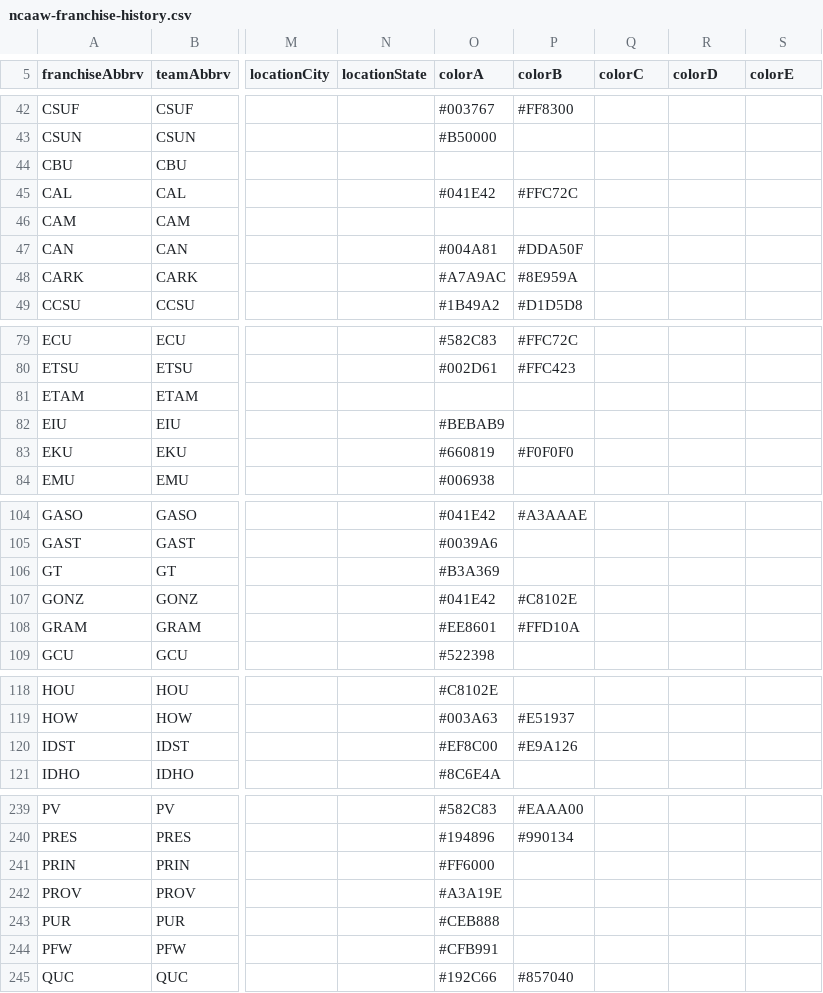
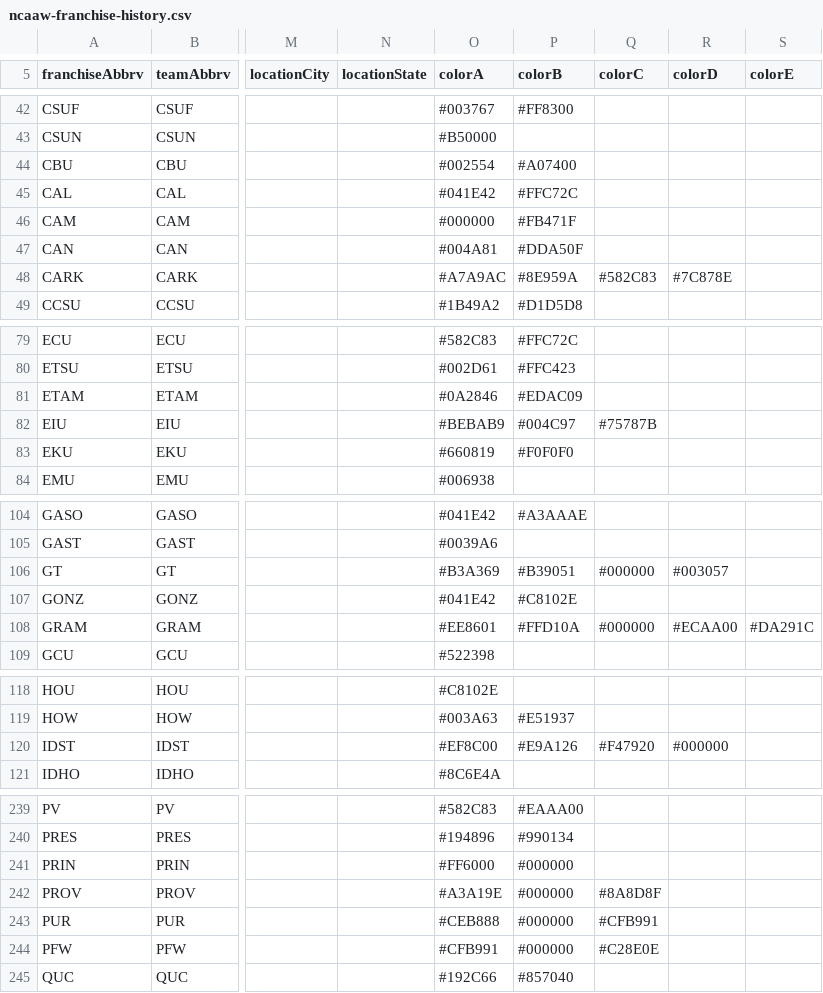
Before and after one commit to rptetzloff/are-they-sports, a CSV file: data/reference/ncaaw-franchise-history.csv, drawn as a sheet; only a part is shown, gaps mark what is left out; the diff covers the shown part only; the diff names each change by its address in the sheet, - before the commit and + after, or states it on an @@ line.

```diff
--- a/data/reference/ncaaw-franchise-history.csv
+++ b/data/reference/ncaaw-franchise-history.csv
-O44 (colorA): (empty)
+O44 (colorA): #002554
-P44 (colorB): (empty)
+P44 (colorB): #A07400
-O46 (colorA): (empty)
+O46 (colorA): #000000
-P46 (colorB): (empty)
+P46 (colorB): #FB471F
-Q48 (colorC): (empty)
+Q48 (colorC): #582C83
-R48 (colorD): (empty)
+R48 (colorD): #7C878E
-O81 (colorA): (empty)
+O81 (colorA): #0A2846
-P81 (colorB): (empty)
+P81 (colorB): #EDAC09
-P82 (colorB): (empty)
+P82 (colorB): #004C97
-Q82 (colorC): (empty)
+Q82 (colorC): #75787B
-P106 (colorB): (empty)
+P106 (colorB): #B39051
-Q106 (colorC): (empty)
+Q106 (colorC): #000000
-R106 (colorD): (empty)
+R106 (colorD): #003057
-Q108 (colorC): (empty)
+Q108 (colorC): #000000
-R108 (colorD): (empty)
+R108 (colorD): #ECAA00
-S108 (colorE): (empty)
+S108 (colorE): #DA291C
-Q120 (colorC): (empty)
+Q120 (colorC): #F47920
-R120 (colorD): (empty)
+R120 (colorD): #000000
-P241:P244 (colorB): (empty)
+P241:P244 (colorB): #000000
-Q242 (colorC): (empty)
+Q242 (colorC): #8A8D8F
-Q243 (colorC): (empty)
+Q243 (colorC): #CFB991
-Q244 (colorC): (empty)
+Q244 (colorC): #C28E0E
```
Also changed, not shown: 60 edited cells elsewhere in this file, data/reference/ncaaf-franchise-history.csv, data/reference/ncaam-franchise-history.csv, 5 other files.
